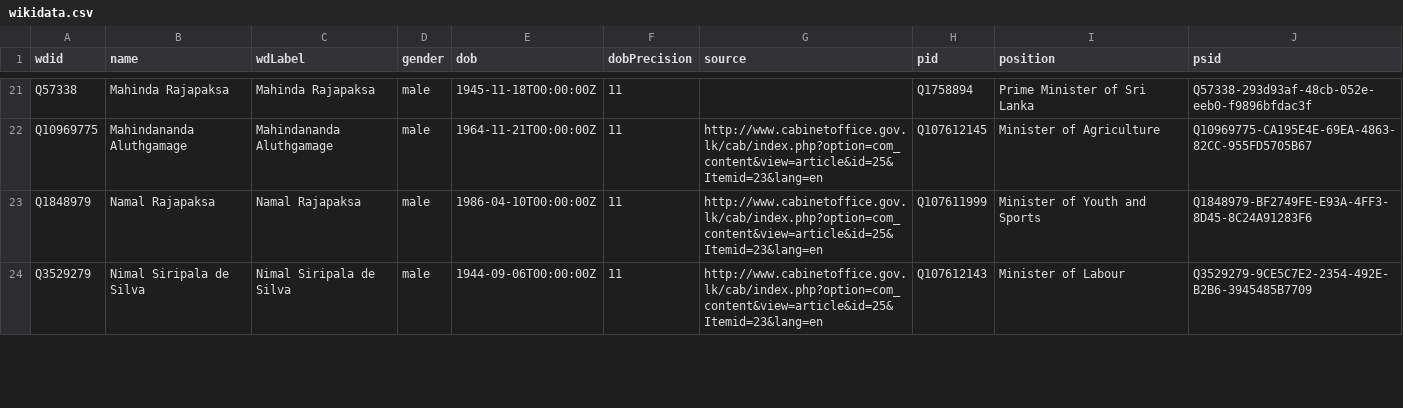
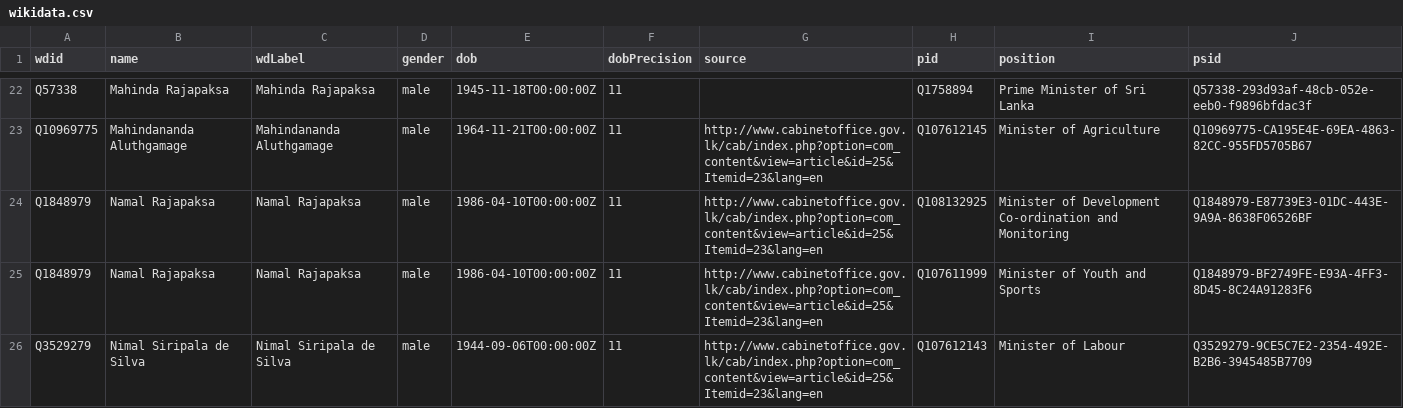
Before and after one commit to every-politician-scrapers/sri-lanka-cabinet, a CSV file: data/wikidata.csv, drawn as a sheet; only a part is shown, gaps mark what is left out; the diff covers the shown part only.

Commit message:
refresh data

```diff
--- a/data/wikidata.csv
+++ b/data/wikidata.csv
@@ -22,2 +23,3 @@ Q57338,Mahinda Rajapaksa,Mahinda Rajapaksa,male,1945-11-18T00:00:00Z,11,,Q175889
 Q10969775,Mahindananda Aluthgamage,Mahindananda Aluthgamage,male,1964-11-21T00:00:00Z,11,http://www.cabinetoffice.gov.lk/cab/index.php?option=com_content&view=article&id=25&Itemid=23&lang=en,Q107612145,Minister of Agriculture,Q10969775-CA195E4E-69EA-4863-82CC-955FD5705B67
+Q1848979,Namal Rajapaksa,Namal Rajapaksa,male,1986-04-10T00:00:00Z,11,http://www.cabinetoffice.gov.lk/cab/index.php?option=com_content&view=article&id=25&Itemid=23&lang=en,Q108132925,Minister of Development Co-ordination and Monitoring,Q1848979-E87739E3-01DC-443E-9A9A-8638F06526BF
 Q1848979,Namal Rajapaksa,Namal Rajapaksa,male,1986-04-10T00:00:00Z,11,http://www.cabinetoffice.gov.lk/cab/index.php?option=com_content&view=article&id=25&Itemid=23&lang=en,Q107611999,Minister of Youth and Sports,Q1848979-BF2749FE-E93A-4FF3-8D45-8C24A91283F6
```
Also changed, not shown: 1 added row, 1 removed row and 15 edited cells elsewhere in this file, 1 other file.
